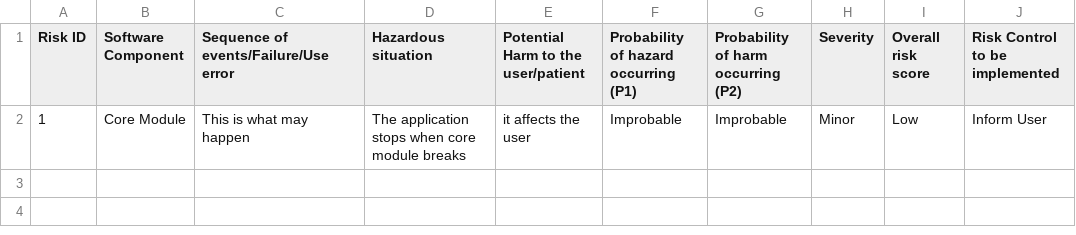
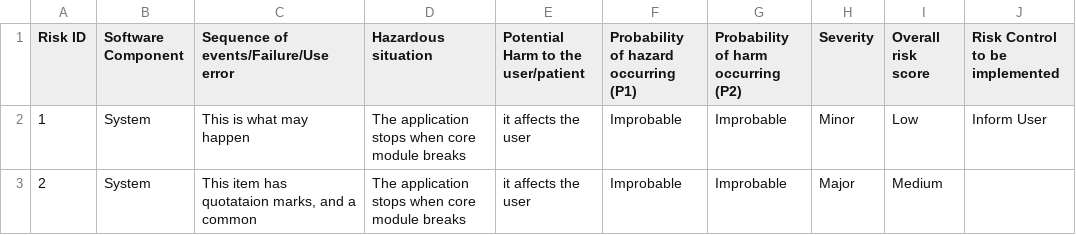
Before and after one commit to michaelcychan-org/medapp-example, a CSV file: .coauthor/risk/risk-register.csv, drawn as a sheet.

Commit message:
docs: update risk and readme (#19)
leaving some sbom error as intended test

```diff
--- a/.coauthor/risk/risk-register.csv
+++ b/.coauthor/risk/risk-register.csv
@@ -1,2 +1,3 @@
 Risk ID,Software Component,Sequence of events/Failure/Use error,Hazardous situation,Potential Harm to the user/patient,Probability of hazard occurring (P1),Probability of harm occurring (P2),Severity,Overall risk score,Risk Control to be implemented
-1,Core Module,This is what may happen,The application stops when core module breaks,it affects the user,Improbable,Improbable,Minor,Low,Inform User
+1,System,This is what may happen,The application stops when core module breaks,it affects the user,Improbable,Improbable,Minor,Low,Inform User
+2,System,"This item has quotataion marks, and a common",The application stops when core module breaks,it affects the user,Improbable,Improbable,Major,Medium,""
```
Also changed, not shown: 2 other files.
